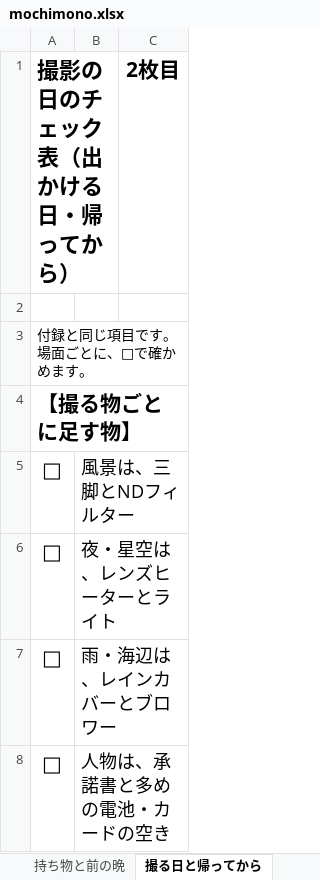
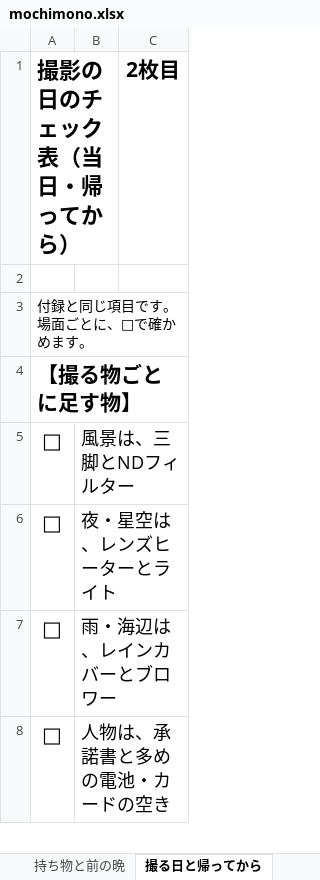
Before and after one commit to bbits-works/furoku, an Excel workbook: mochimono/mochimono.xlsx, sheet 撮る日と帰ってから, drawn as a sheet; only a part is shown; values as stored, in another font and other column widths than the file's, no borders; the diff names each change by its address in the sheet, - before the commit and + after, or states it on an @@ line.

Commit message:
付録を追加（mochimono）

```diff
--- a/mochimono/mochimono.xlsx (sheet 撮る日と帰ってから)
+++ b/mochimono/mochimono.xlsx (sheet 撮る日と帰ってから)
-A1: 撮影の日のチェック表（出かける日・帰ってから）
+A1: 撮影の日のチェック表（当日・帰ってから）
```
Also changed, not shown: 2 other files.
